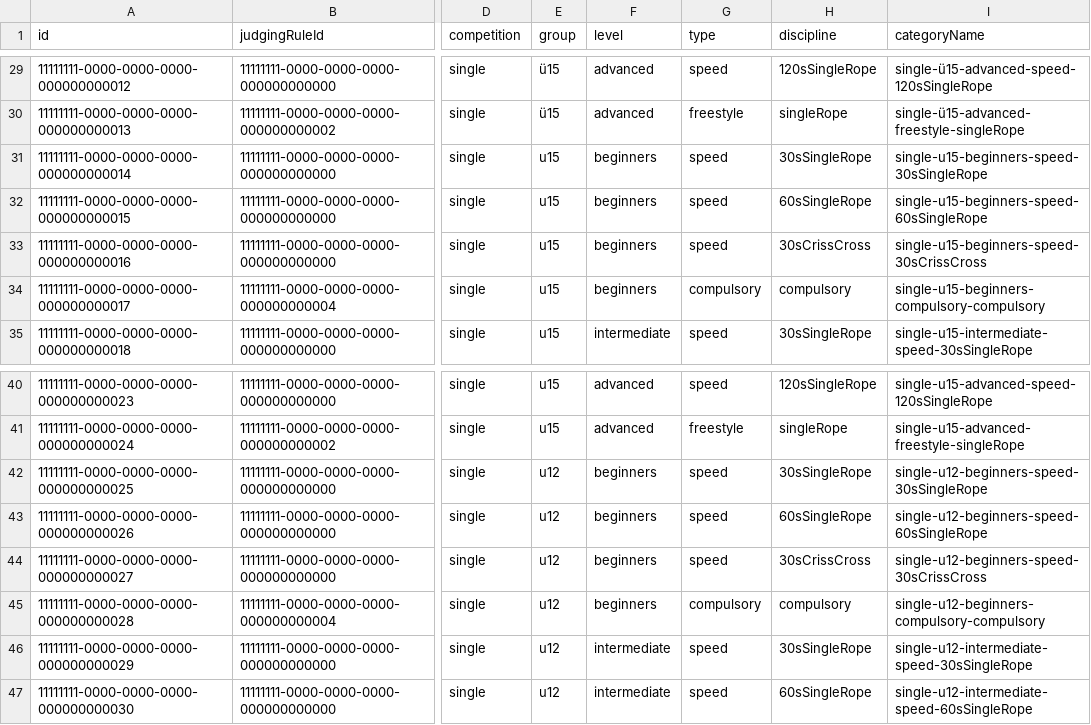
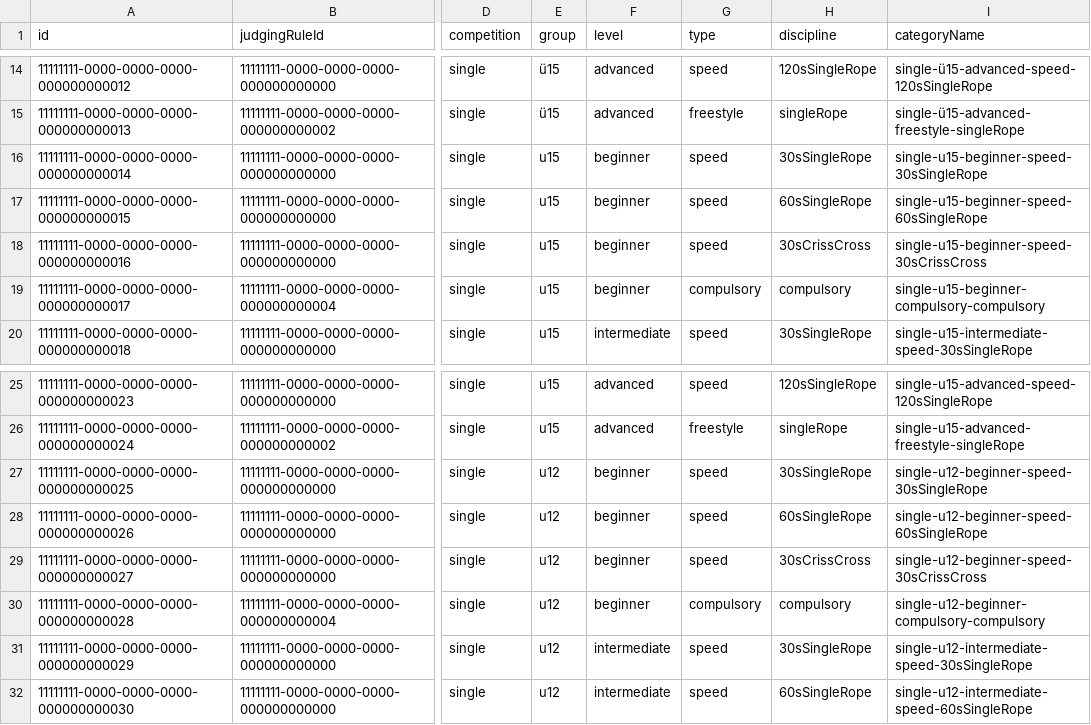
Before and after one commit to intesso/competition, a CSV file: backend/src/lib/db-migrations/master-data/Category.csv, drawn as a sheet; only a part is shown, gaps mark what is left out; addresses are those after the commit; the diff covers the shown part only; the diff names each change by its address in the sheet, - before the commit and + after, or states it on an @@ line.

```diff
--- a/backend/src/lib/db-migrations/master-data/Category.csv
+++ b/backend/src/lib/db-migrations/master-data/Category.csv
-F16:F19 (level): beginners
+F16:F19 (level): beginner
-I16 (categoryName): single-u15-beginners-speed-30sSingleRope
+I16 (categoryName): single-u15-beginner-speed-30sSingleRope
-I17 (categoryName): single-u15-beginners-speed-60sSingleRope
+I17 (categoryName): single-u15-beginner-speed-60sSingleRope
-I18 (categoryName): single-u15-beginners-speed-30sCrissCross
+I18 (categoryName): single-u15-beginner-speed-30sCrissCross
-I19 (categoryName): single-u15-beginners-compulsory-compulsory
+I19 (categoryName): single-u15-beginner-compulsory-compulsory
-F27:F30 (level): beginners
+F27:F30 (level): beginner
-I27 (categoryName): single-u12-beginners-speed-30sSingleRope
+I27 (categoryName): single-u12-beginner-speed-30sSingleRope
-I28 (categoryName): single-u12-beginners-speed-60sSingleRope
+I28 (categoryName): single-u12-beginner-speed-60sSingleRope
-I29 (categoryName): single-u12-beginners-speed-30sCrissCross
+I29 (categoryName): single-u12-beginner-speed-30sCrissCross
-I30 (categoryName): single-u12-beginners-compulsory-compulsory
+I30 (categoryName): single-u12-beginner-compulsory-compulsory
```
Also changed, not shown: 15 removed rows and 14 edited cells elsewhere in this file, backend/src/lib/db-migrations/master-data/Combination.csv, backend/src/lib/db-migrations/master-data/Criteria.csv, 6 other files.
